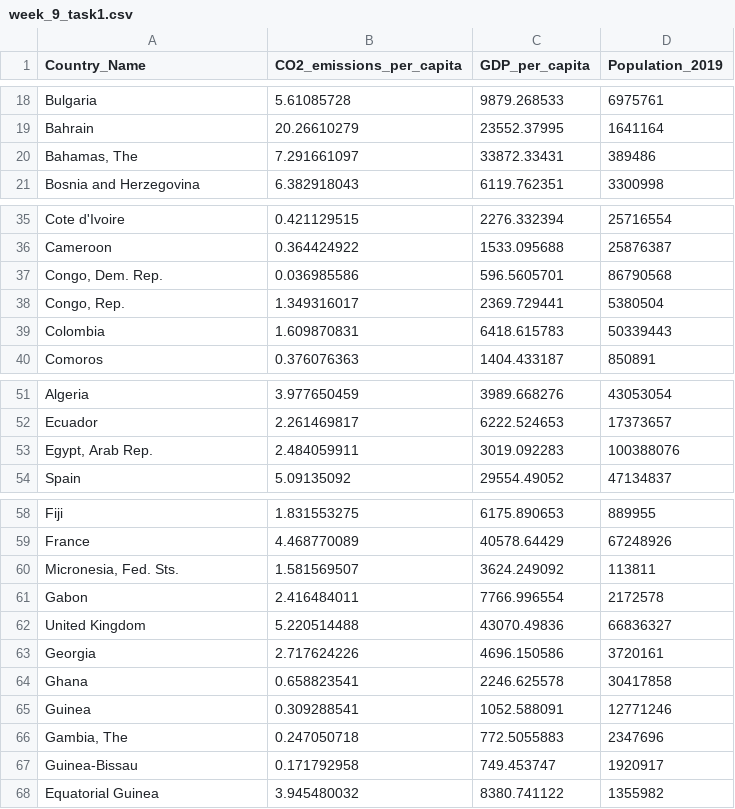
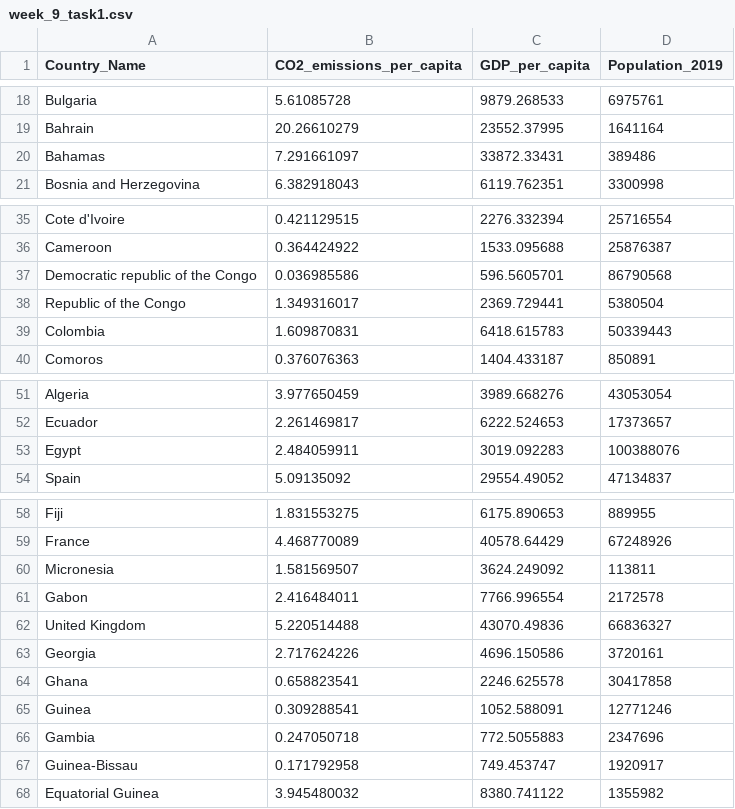
Before and after one commit to denianomeri/denianomeri.github.io, a CSV file: week_9_task1.csv, drawn as a sheet; only a part is shown, gaps mark what is left out; the diff covers the shown part only.

Commit message:
Add files via upload

```diff
--- a/week_9_task1.csv
+++ b/week_9_task1.csv
@@ -19,3 +19,3 @@ Bulgaria,5.61085728,9879.268533,6975761
 Bahrain,20.26610279,23552.37995,1641164
-"Bahamas, The",7.291661097,33872.33431,389486
+Bahamas,7.291661097,33872.33431,389486
 Bosnia and Herzegovina,6.382918043,6119.762351,3300998
@@ -36,4 +36,4 @@ Cote d'Ivoire,0.421129515,2276.332394,25716554
 Cameroon,0.364424922,1533.095688,25876387
-"Congo, Dem. Rep.",0.036985586,596.5605701,86790568
-"Congo, Rep.",1.349316017,2369.729441,5380504
+Democratic republic of the Congo,0.036985586,596.5605701,86790568
+Republic of the Congo,1.349316017,2369.729441,5380504
 Colombia,1.609870831,6418.615783,50339443
@@ -52,3 +52,3 @@ Algeria,3.977650459,3989.668276,43053054
 Ecuador,2.261469817,6222.524653,17373657
-"Egypt, Arab Rep.",2.484059911,3019.092283,100388076
+Egypt,2.484059911,3019.092283,100388076
 Spain,5.09135092,29554.49052,47134837
@@ -59,3 +59,3 @@ Fiji,1.831553275,6175.890653,889955
 France,4.468770089,40578.64429,67248926
-"Micronesia, Fed. Sts.",1.581569507,3624.249092,113811
+Micronesia,1.581569507,3624.249092,113811
 Gabon,2.416484011,7766.996554,2172578
@@ -65,3 +65,3 @@ Ghana,0.658823541,2246.625578,30417858
 Guinea,0.309288541,1052.588091,12771246
-"Gambia, The",0.247050718,772.5055883,2347696
+Gambia,0.247050718,772.5055883,2347696
 Guinea-Bissau,0.171792958,749.453747,1920917
```
Also changed, not shown: 3 edited cells elsewhere in this file.
